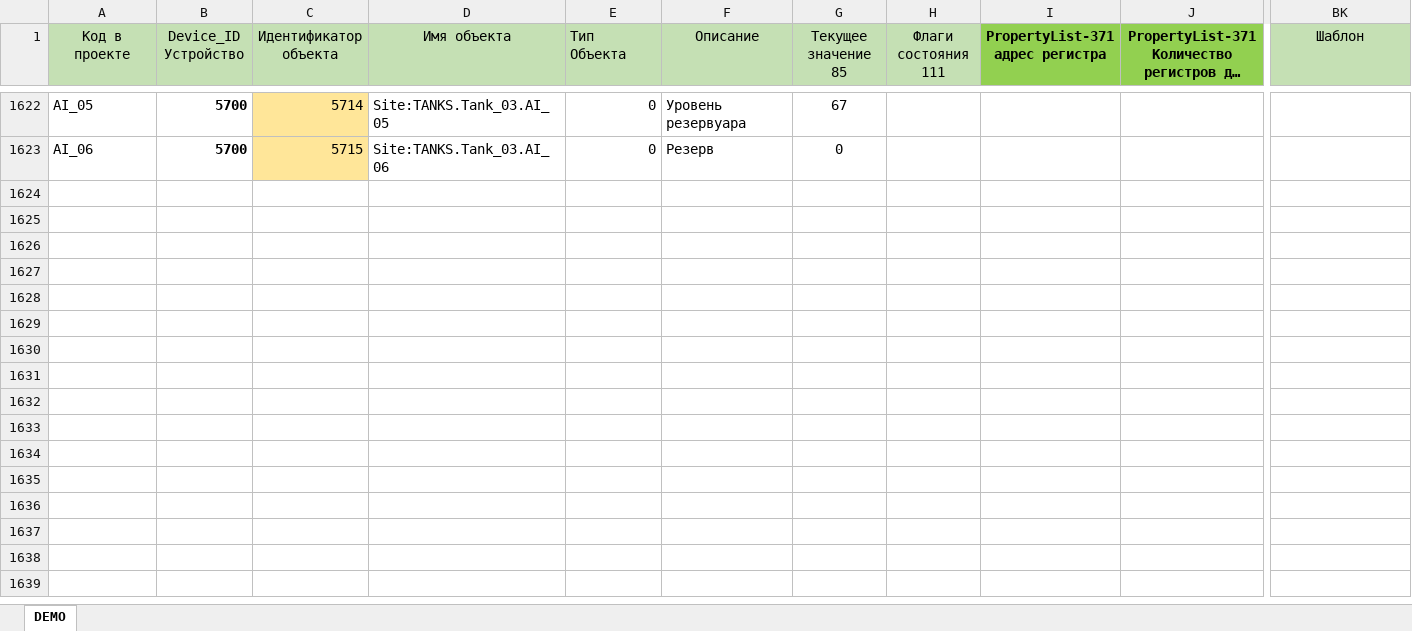
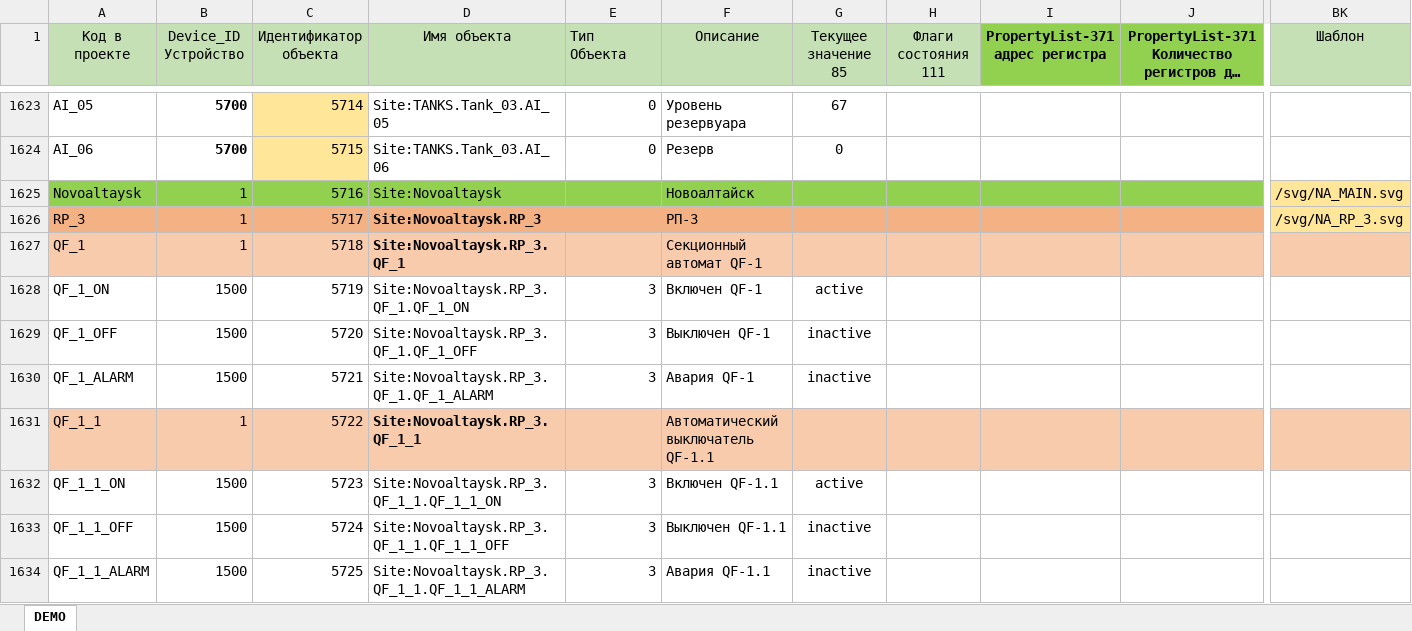
Before and after one commit to NPPElement/svg-example, an Excel workbook: csv/main.xlsx, sheet DEMO, drawn as a sheet; only a part is shown, gaps mark what is left out; long unchanged cells end in …; values as stored, in another font and other column widths than the file's, no borders; conditional formats not drawn; rows hold the shown columns only; the diff covers the shown part only; the diff names each change by its address in the sheet, - before the commit and + after, or states it on an @@ line.

```diff
--- a/csv/main.xlsx (sheet DEMO)
+++ b/csv/main.xlsx (sheet DEMO)
+row 1625: Novoaltaysk | 1 | 5716 | Site:Novoaltaysk |  | Новоалтайск |  |  |  |  | /svg/NA_MAIN.svg
+row 1626: RP_3 | 1 | 5717 | Site:Novoaltaysk.RP_3 |  | РП-3 |  |  |  |  | /svg/NA_RP_3.svg
+row 1627: QF_1 | 1 | 5718 | Site:Novoaltaysk.RP_3.QF_1 |  | Секционный автомат QF-1
+row 1628: QF_1_ON | 1500 | 5719 | Site:Novoaltaysk.RP_3.QF_1.QF_1_ON | 3 | Включен QF-1 | active
+row 1629: QF_1_OFF | 1500 | 5720 | Site:Novoaltaysk.RP_3.QF_1.QF_1_OFF | 3 | Выключен QF-1 | inactive
+row 1630: QF_1_ALARM | 1500 | 5721 | Site:Novoaltaysk.RP_3.QF_1.QF_1_ALARM | 3 | Авария QF-1 | inactive
+row 1631: QF_1_1 | 1 | 5722 | Site:Novoaltaysk.RP_3.QF_1_1 |  | Автоматический выключатель QF-1.1
+row 1632: QF_1_1_ON | 1500 | 5723 | Site:Novoaltaysk.RP_3.QF_1_1.QF_1_1_ON | 3 | Включен QF-1.1 | active
+row 1633: QF_1_1_OFF | 1500 | 5724 | Site:Novoaltaysk.RP_3.QF_1_1.QF_1_1_OFF | 3 | Выключен QF-1.1 | inactive
+row 1634: QF_1_1_ALARM | 1500 | 5725 | Site:Novoaltaysk.RP_3.QF_1_1.QF_1_1_ALARM | 3 | Авария QF-1.1 | inactive
```
Also changed, not shown: 106 added rows, 41 edited cells and cell formats elsewhere in this sheet, formulas that keep their value, 14 other files.
